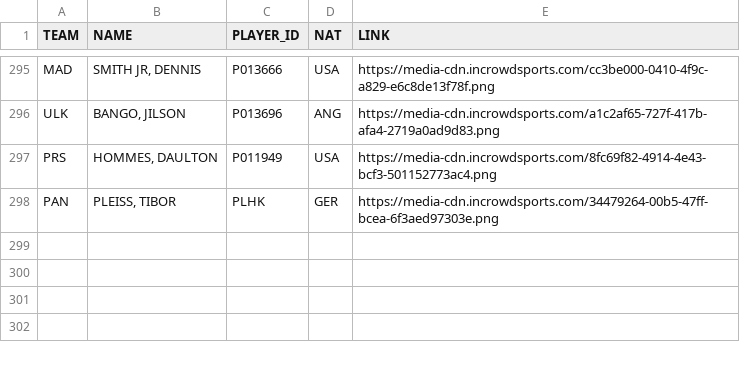
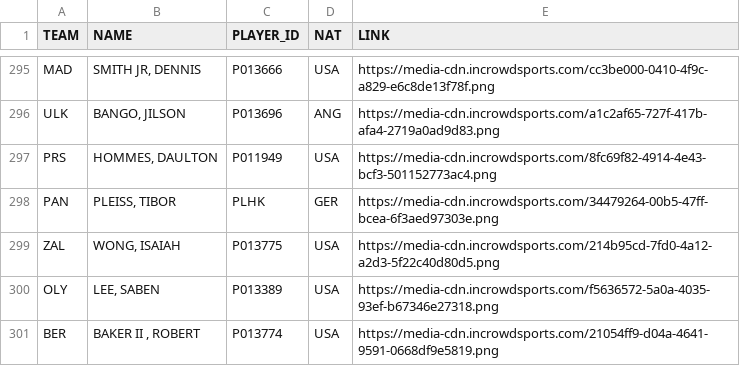
Before and after one commit to gpain1999/Euroleague_Eurocup_Analyses, a CSV file: datas/euroleague_2024_df_images_players.csv, drawn as a sheet; only a part is shown, gaps mark what is left out.

```diff
--- a/datas/euroleague_2024_df_images_players.csv
+++ b/datas/euroleague_2024_df_images_players.csv
@@ -298 +298,4 @@ PRS,"HOMMES, DAULTON",P011949,USA,https://media-cdn.incrowdsports.com/8fc69f82-4
 PAN,"PLEISS, TIBOR",PLHK,GER,https://media-cdn.incrowdsports.com/34479264-00b5-47ff-bcea-6f3aed97303e.png
+ZAL,"WONG, ISAIAH",P013775,USA,https://media-cdn.incrowdsports.com/214b95cd-7fd0-4a12-a2d3-5f22c40d80d5.png
+OLY,"LEE, SABEN",P013389,USA,https://media-cdn.incrowdsports.com/f5636572-5a0a-4035-93ef-b67346e27318.png
+BER,"BAKER II , ROBERT",P013774,USA,https://media-cdn.incrowdsports.com/21054ff9-d04a-4641-9591-0668df9e5819.png
```
Also changed, not shown: datas/euroleague_PER_2024.csv, datas/euroleague_evolscore_2024.csv, 11 other files.
